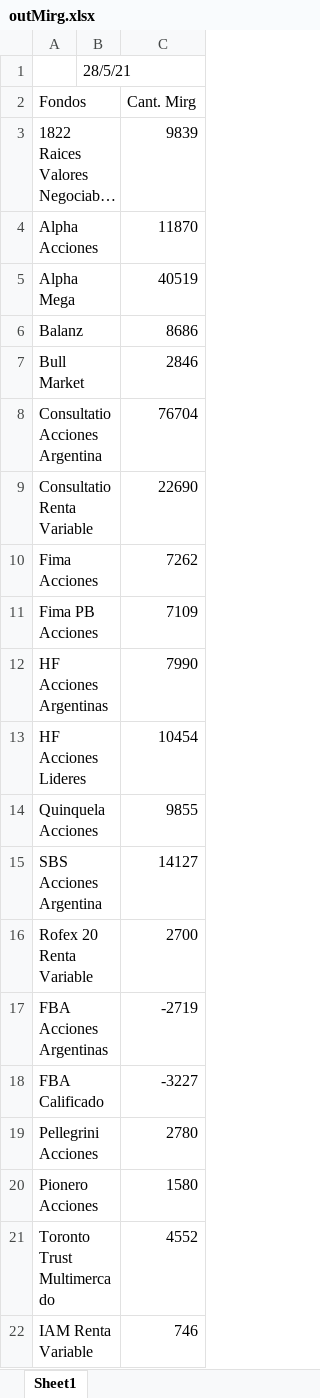
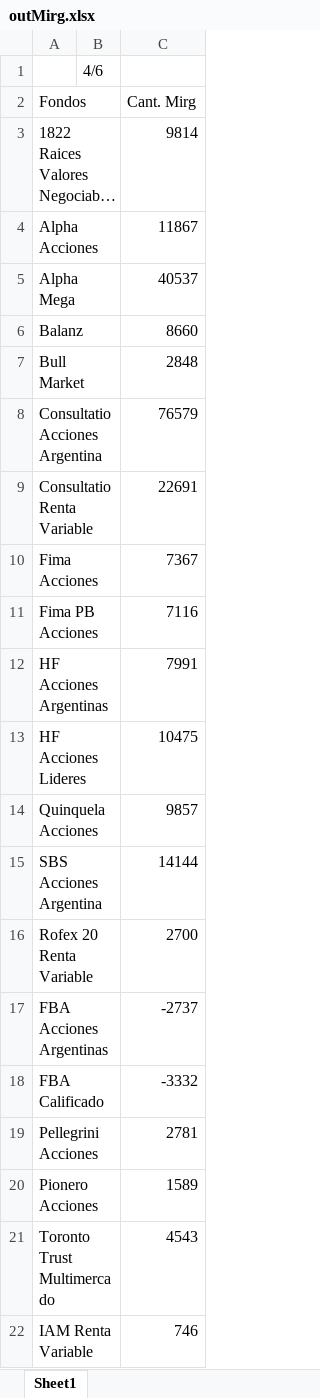
Before and after one commit to Lucapo01/FCI-Bot, an Excel workbook: outMirg.xlsx, sheet Sheet1, drawn as a sheet; long unchanged cells end in …; values as stored, in another font and other column widths than the file's, no borders; the diff names each change by its address in the sheet, - before the commit and + after, or states it on an @@ line.

```diff
--- a/outMirg.xlsx (sheet Sheet1)
+++ b/outMirg.xlsx (sheet Sheet1)
-B1: 28/5/21
+B1: 4/6
-C3 (Cant. Mirg): 9839
+C3 (Cant. Mirg): 9814
-C4 (Cant. Mirg): 11870
+C4 (Cant. Mirg): 11867
-C5 (Cant. Mirg): 40519
+C5 (Cant. Mirg): 40537
-C6 (Cant. Mirg): 8686
+C6 (Cant. Mirg): 8660
-C7 (Cant. Mirg): 2846
+C7 (Cant. Mirg): 2848
-C8 (Cant. Mirg): 76704
+C8 (Cant. Mirg): 76579
-C9 (Cant. Mirg): 22690
+C9 (Cant. Mirg): 22691
-C10 (Cant. Mirg): 7262
+C10 (Cant. Mirg): 7367
-C11 (Cant. Mirg): 7109
+C11 (Cant. Mirg): 7116
-C12 (Cant. Mirg): 7990
+C12 (Cant. Mirg): 7991
-C13 (Cant. Mirg): 10454
+C13 (Cant. Mirg): 10475
-C14 (Cant. Mirg): 9855
+C14 (Cant. Mirg): 9857
-C15 (Cant. Mirg): 14127
+C15 (Cant. Mirg): 14144
-C17 (Cant. Mirg): -2719
+C17 (Cant. Mirg): -2737
-C18 (Cant. Mirg): -3227
+C18 (Cant. Mirg): -3332
-C19 (Cant. Mirg): 2780
+C19 (Cant. Mirg): 2781
-C20 (Cant. Mirg): 1580
+C20 (Cant. Mirg): 1589
-C21 (Cant. Mirg): 4552
+C21 (Cant. Mirg): 4543
```
Also changed, not shown: 4 other files.
